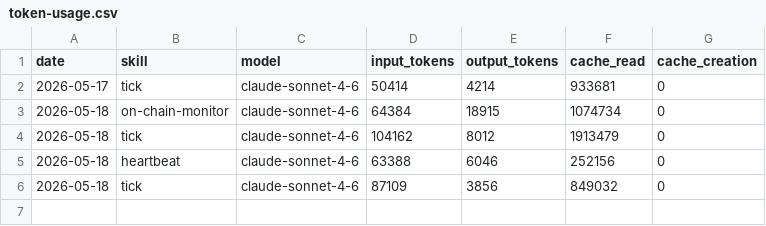
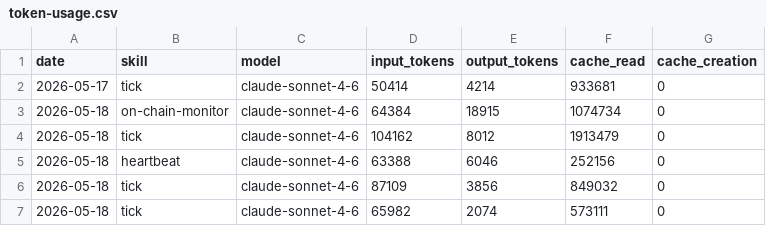
Before and after one commit to antfleet-ops/agent-autonomopoly, a CSV file: memory/token-usage.csv, drawn as a sheet.

Commit message:
chore(tick): auto-commit 2026-05-18

```diff
--- a/memory/token-usage.csv
+++ b/memory/token-usage.csv
@@ -6 +6,2 @@ date,skill,model,input_tokens,output_tokens,cache_read,cache_creation
 2026-05-18,tick,claude-sonnet-4-6,87109,3856,849032,0
+2026-05-18,tick,claude-sonnet-4-6,65982,2074,573111,0
```
Also changed, not shown: 3 other files.
